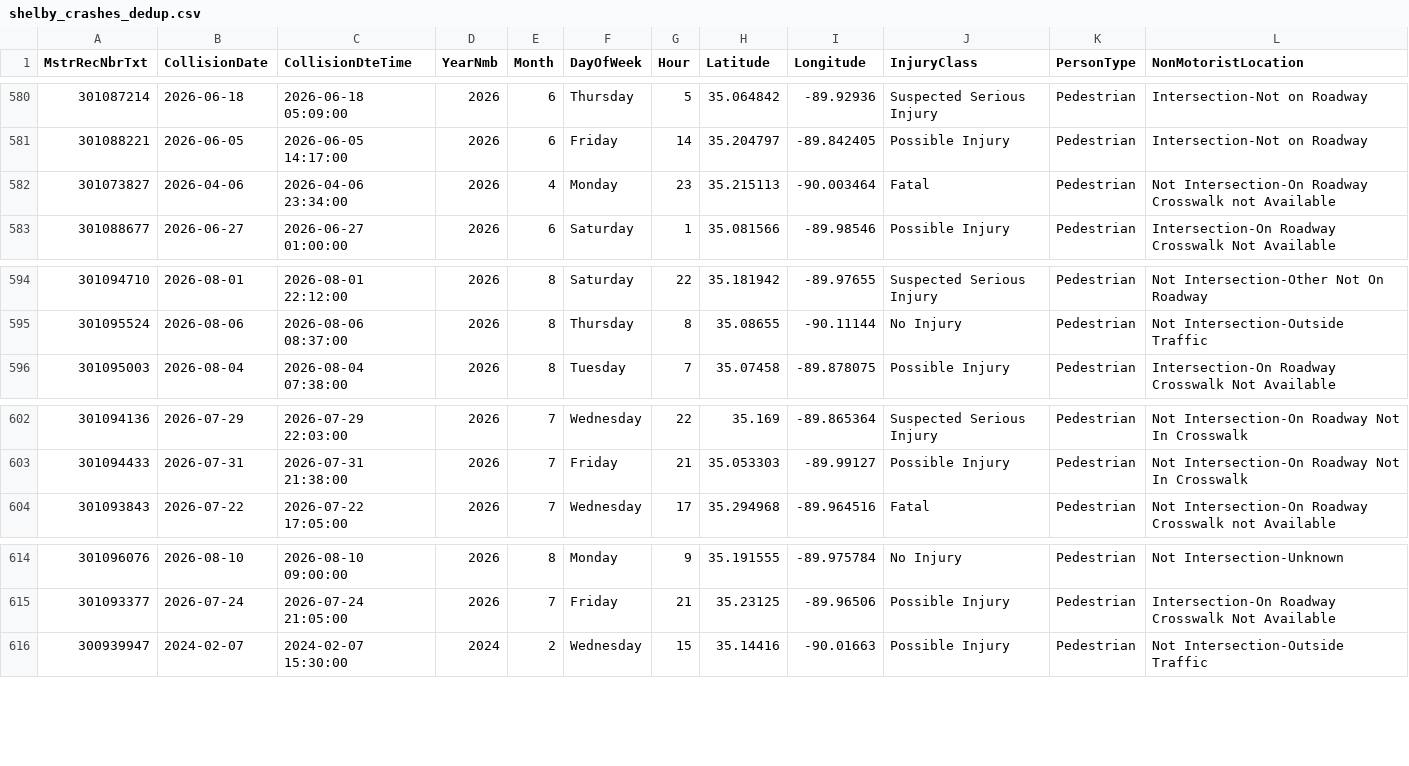
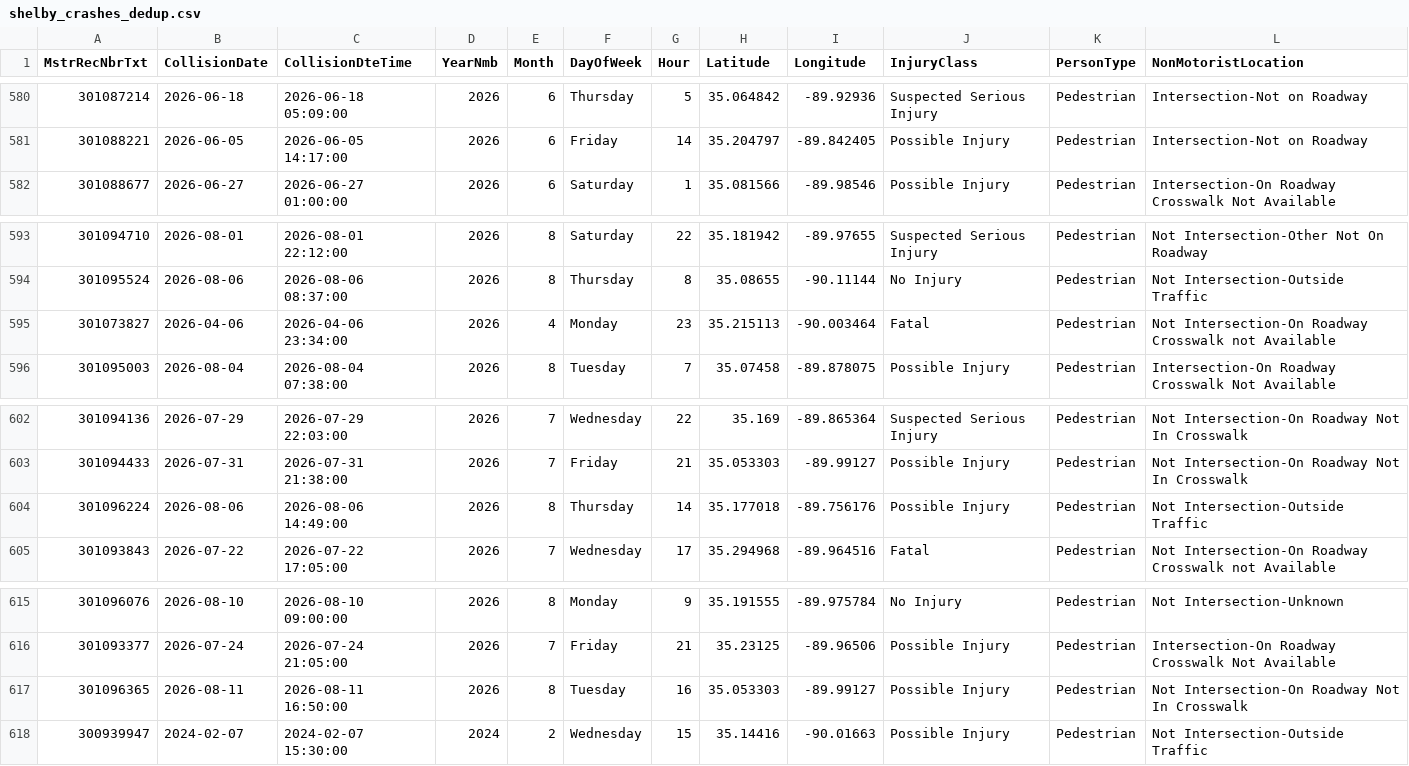
Before and after one commit to sdesai25unc/Memphis-Pedestrian-Incident-Context-Visualizer, a CSV file: data/processed/shelby_crashes_dedup.csv, drawn as a sheet; only a part is shown, gaps mark what is left out; rows hold the shown columns only; the diff names each change by its address in the sheet, - before the commit and + after, or states it on an @@ line.

```diff
--- a/data/processed/shelby_crashes_dedup.csv
+++ b/data/processed/shelby_crashes_dedup.csv
@@ row 582 moved to row 595: 301073827 @@
+row 604: 301096224 | 2026-08-06 | 2026-08-06 14:49:00 | 2026 | 8 | Thursday | 14 | 35.177018 | -89.756176 | Possible Injury | Pedestrian | Not Intersection-Outside Traffic
+row 617: 301096365 | 2026-08-11 | 2026-08-11 16:50:00 | 2026 | 8 | Tuesday | 16 | 35.053303 | -89.99127 | Possible Injury | Pedestrian | Not Intersection-On Roadway Not In Crosswalk
```
Also changed, not shown: data/processed/shelby_crashes_classified.csv, data/processed/shelby_crashes_classified_seg.csv, 16 other files.
